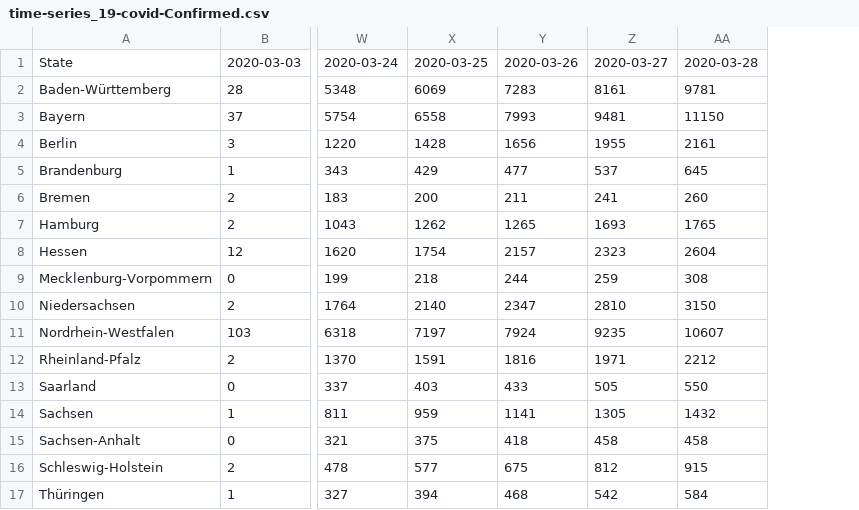
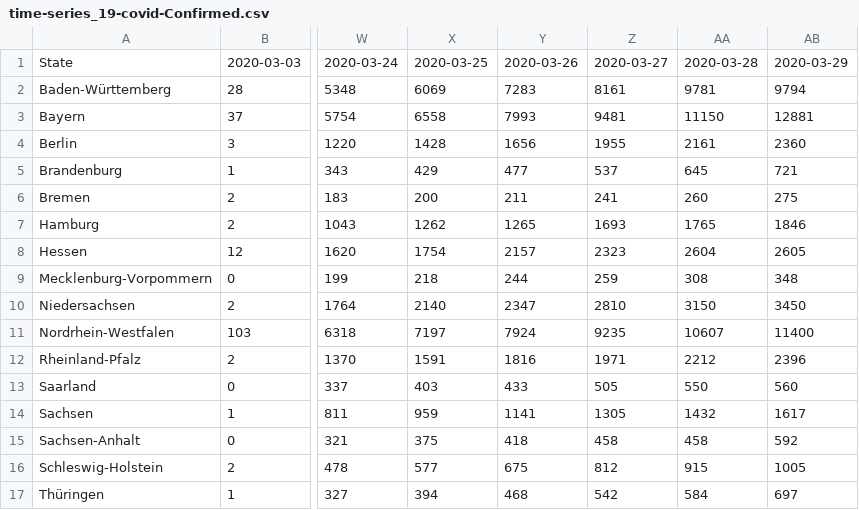
Before and after one commit to micgro42/COVID-19-DE, a CSV file: time_series/time-series_19-covid-Confirmed.csv, drawn as a sheet; only a part is shown, gaps mark what is left out; the diff names each change by its address in the sheet, - before the commit and + after, or states it on an @@ line.

Commit message:
Add data for 2020-03-29
Source:
https://web.archive.org/web/20200329115310/https://www.rki.de/DE/Content/InfAZ/N/Neuartiges_Coronavirus/Fallzahlen.html

```diff
--- a/time_series/time-series_19-covid-Confirmed.csv
+++ b/time_series/time-series_19-covid-Confirmed.csv
+column AB, rows 1-17: 2020-03-29 | 9794 | 12881 | 2360 | 721 | 275 | 1846 | 2605 | 348 | 3450 | 11400 | 2396 | 560 | 1617 | 592 | 1005 | 697
```
Also changed, not shown: daily_reports/YYYY-MM-DD.csv, time_series/time-series_19-covid-Deaths.csv, 1 other file.
